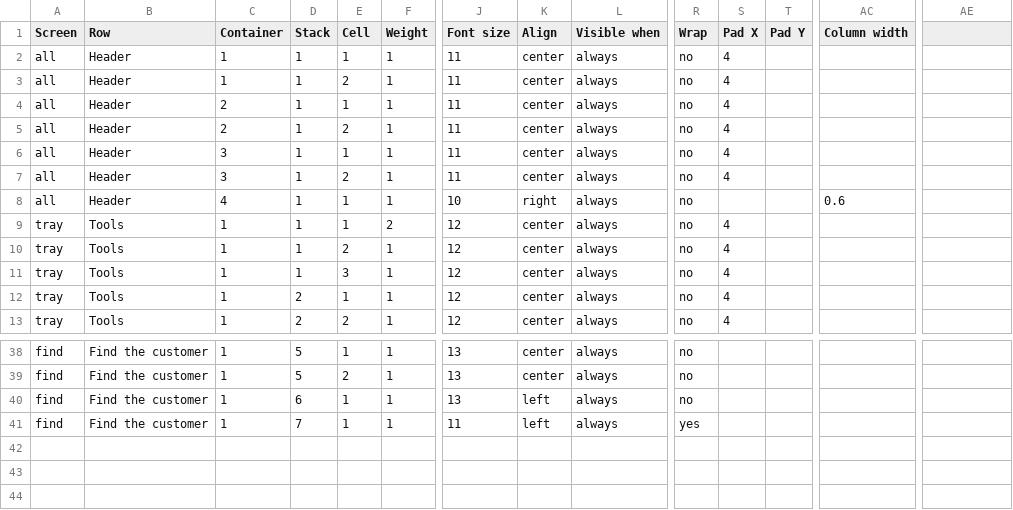
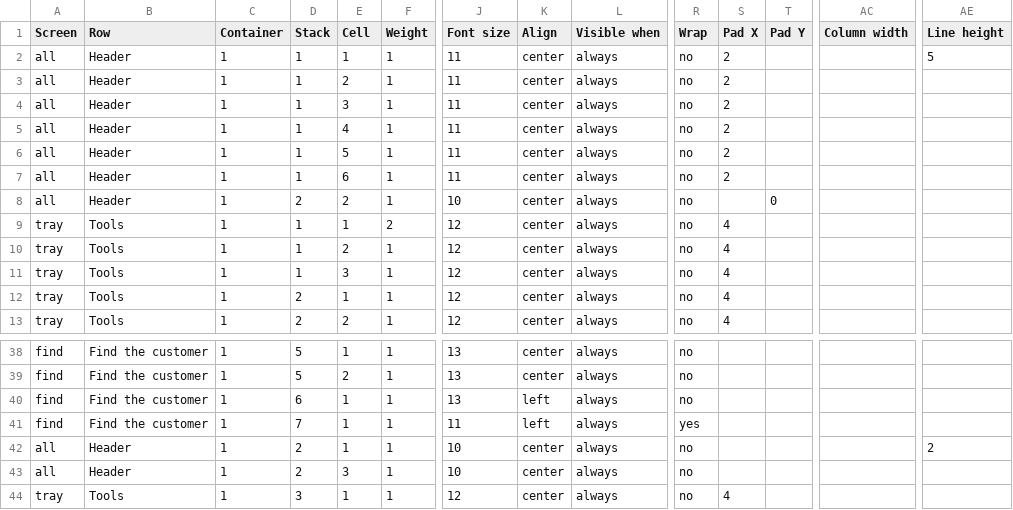
Before and after one commit to Platts-AC/pmi-inspection, a CSV file: proof-containers/layout-profiles.csv, drawn as a sheet; only a part is shown, gaps mark what is left out; rows hold the shown columns only; the diff names each change by its address in the sheet, - before the commit and + after, or states it on an @@ line.

```diff
--- a/proof-containers/layout-profiles.csv
+++ b/proof-containers/layout-profiles.csv
-AE1: (empty)
+AE1: Line height
-S2:S7 (Pad X): 4
+S2:S7 (Pad X): 2
-AE2 (Line height): (empty)
+AE2 (Line height): 5
-C4:C5 (Container): 2
+C4:C5 (Container): 1
-E4 (Cell): 1
+E4 (Cell): 3
-E5 (Cell): 2
+E5 (Cell): 4
-C6:C7 (Container): 3
+C6:C7 (Container): 1
-E6 (Cell): 1
+E6 (Cell): 5
-E7 (Cell): 2
+E7 (Cell): 6
-C8 (Container): 4
+C8 (Container): 1
-D8 (Stack): 1
+D8 (Stack): 2
-E8 (Cell): 1
+E8 (Cell): 2
-K8 (Align): right
+K8 (Align): center
-T8 (Pad Y): (empty)
+T8 (Pad Y): 0
-AC8 (Column width): 0.6
+AC8 (Column width): (empty)
+row 42: all | Header | 1 | 2 | 1 | 1 | 10 | center | always | no |  |  |  | 2
+row 43: all | Header | 1 | 2 | 3 | 1 | 10 | center | always | no
+row 44: tray | Tools | 1 | 3 | 1 | 1 | 12 | center | always | no | 4
```
Also changed, not shown: 4 other files.
